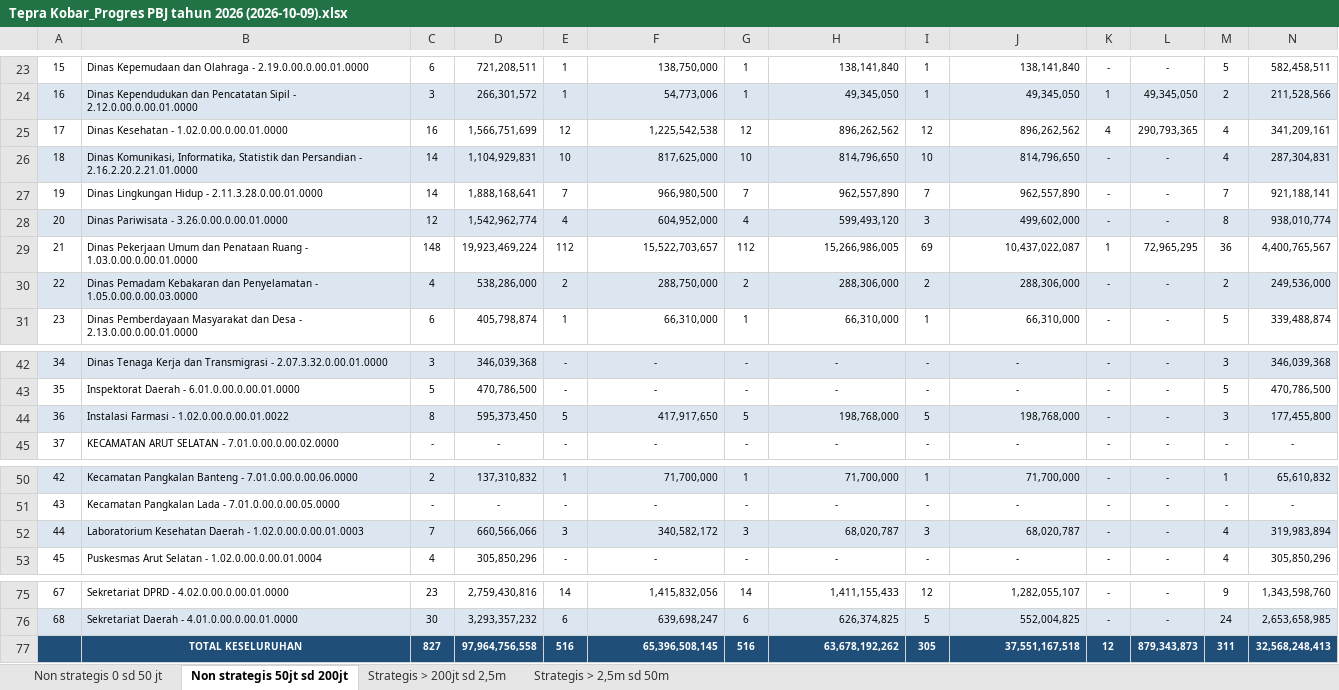
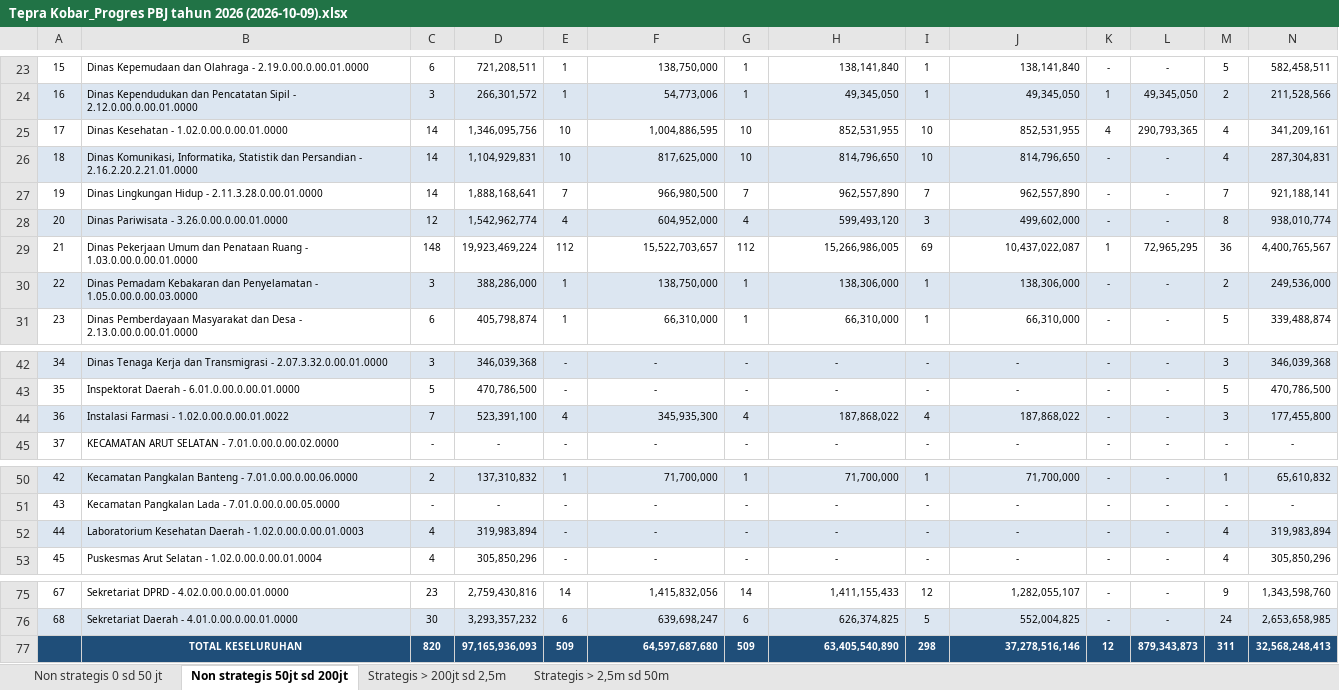
Before and after one commit to rizkipem-21/dashboard.pbjkobar, an Excel workbook: output/tepra/2026/Tepra Kobar_Progres PBJ tahun 2026 (2026-10-09).xlsx, sheet Non strategis 50jt sd 200jt, drawn as a sheet; only a part is shown, gaps mark what is left out; values as stored, in another font and other column widths than the file's, no borders; removed rows and columns are numbered as before the commit, all else as after; the diff covers the shown part only; the diff names each change by its address in the sheet, - before the commit and + after, or states it on an @@ line.

```diff
--- a/output/tepra/2026/Tepra Kobar_Progres PBJ tahun 2026 (2026-10-09).xlsx (sheet Non strategis 50jt sd 200jt)
+++ b/output/tepra/2026/Tepra Kobar_Progres PBJ tahun 2026 (2026-10-09).xlsx (sheet Non strategis 50jt sd 200jt)
-C25: 16
+C25: 14
-D25: 1,566,751,699
+D25: 1,346,095,756
-E25: 12
+E25: 10
-F25: 1,225,542,538
+F25: 1,004,886,595
-G25: 12
+G25: 10
-H25: 896,262,562
+H25: 852,531,955
-I25: 12
+I25: 10
-J25: 896,262,562
+J25: 852,531,955
-C30: 4
+C30: 3
-D30: 538,286,000
+D30: 388,286,000
-E30: 2
+E30: 1
-F30: 288,750,000
+F30: 138,750,000
-G30: 2
+G30: 1
-H30: 288,306,000
+H30: 138,306,000
-I30: 2
+I30: 1
-J30: 288,306,000
+J30: 138,306,000
-C44: 8
+C44: 7
-D44: 595,373,450
+D44: 523,391,100
-E44: 5
+E44: 4
-F44: 417,917,650
+F44: 345,935,300
-G44: 5
+G44: 4
-H44: 198,768,000
+H44: 187,868,022
-I44: 5
+I44: 4
-J44: 198,768,000
+J44: 187,868,022
-C52: 7
+C52: 4
-D52: 660,566,066
+D52: 319,983,894
-E52: 3
+E52: -
-F52: 340,582,172
+F52: -
-F52 alignment: right
+F52 alignment: center
-G52: 3
+G52: -
-H52: 68,020,787
+H52: -
-H52 alignment: right
+H52 alignment: center
-I52: 3
+I52: -
-J52: 68,020,787
+J52: -
-J52 alignment: right
+J52 alignment: center
-row 77:  | TOTAL KESELURUHAN | 827 | 97,964,756,558 | 516 | 65,396,508,145 | 516 | 63,678,192,262 | 305 | 37,551,167,518 | 12 | 879,343,873 | 311 | 32,568,248,413
+row 77:  | TOTAL KESELURUHAN | 820 | 97,165,936,093 | 509 | 64,597,687,680 | 509 | 63,405,540,890 | 298 | 37,278,516,146 | 12 | 879,343,873 | 311 | 32,568,248,413
```
Also changed, not shown: 2 edited cells elsewhere in this sheet, sheet Non strategis 0 sd 50 jt, sheet Strategis > 200jt sd 2,5m, 14 other files.
